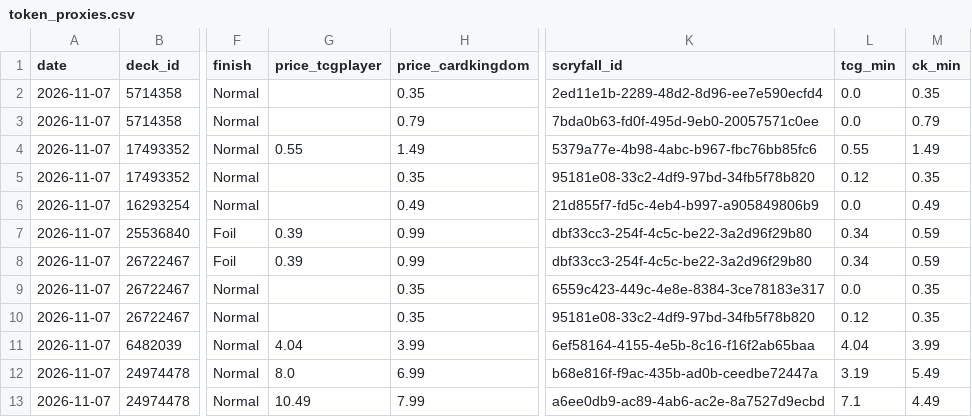
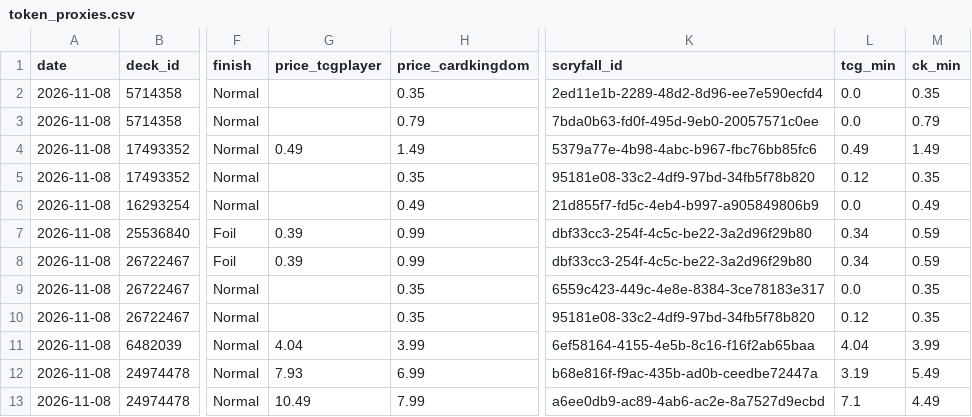
Before and after one commit to jimna-h/archidekt-snapshot, a CSV file: data/token_proxies.csv, drawn as a sheet; only a part is shown, gaps mark what is left out; the diff names each change by its address in the sheet, - before the commit and + after, or states it on an @@ line.

```diff
--- a/data/token_proxies.csv
+++ b/data/token_proxies.csv
-A2:A13 (date): 2026-11-07
+A2:A13 (date): 2026-11-08
-G4 (price_tcgplayer): 0.55
+G4 (price_tcgplayer): 0.49
-L4 (tcg_min): 0.55
+L4 (tcg_min): 0.49
-G12 (price_tcgplayer): 8.0
+G12 (price_tcgplayer): 7.93
```
Also changed, not shown: data/decks.csv, data/latest.csv, 2 other files.
